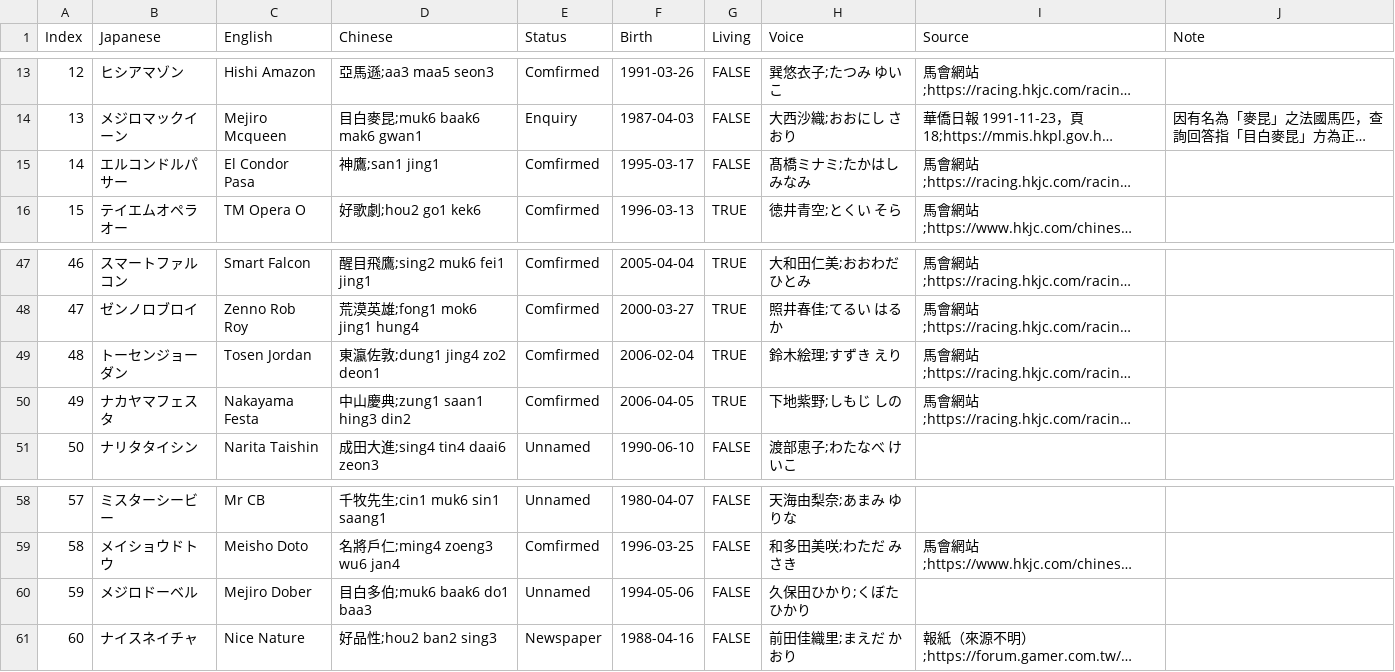
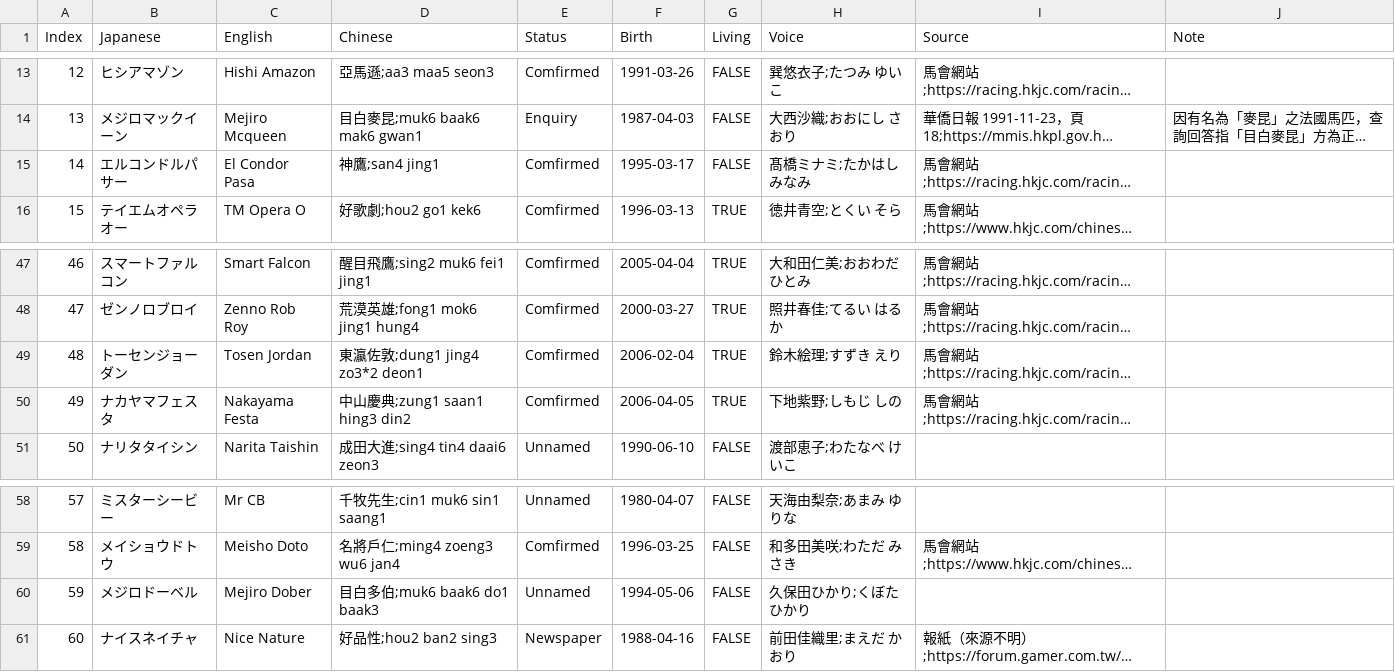
Before and after one commit to graphemecluster/horse.github.io, a CSV file: src/data.csv, drawn as a sheet; only a part is shown, gaps mark what is left out; long unchanged cells end in …; the diff covers the shown part only; the diff names each change by its address in the sheet, - before the commit and + after, or states it on an @@ line.

```diff
--- a/src/data.csv
+++ b/src/data.csv
-D15 (Chinese): 神鷹;san1 jing1
+D15 (Chinese): 神鷹;san4 jing1
-D49 (Chinese): 東瀛佐敦;dung1 jing4 zo2 deon1
+D49 (Chinese): 東瀛佐敦;dung1 jing4 zo3*2 deon1
-D60 (Chinese): 目白多伯;muk6 baak6 do1 baa3
+D60 (Chinese): 目白多伯;muk6 baak6 do1 baak3
```
Also changed, not shown: 1 added row and 7 edited cells elsewhere in this file, 2 other files.
